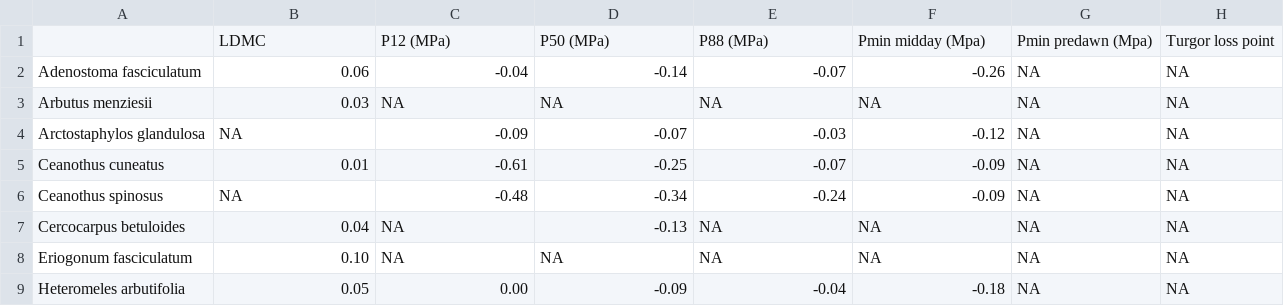
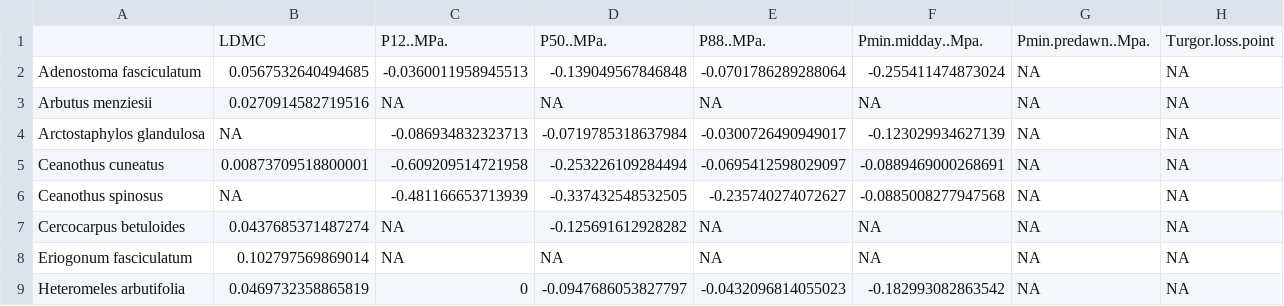
Before and after one commit to dackerly/PepperwoodLFM, a CSV file: data/other_studies/try-cvs.csv, drawn as a sheet; only a part is shown; the diff covers the shown part only.

Commit message:
TRY and lit scrape tait data

```diff
--- a/data/other_studies/try-cvs.csv
+++ b/data/other_studies/try-cvs.csv
@@ -1,9 +1,9 @@
-,LDMC,P12 (MPa),P50 (MPa),P88 (MPa),Pmin midday (Mpa),Pmin predawn (Mpa),Turgor loss point
-Adenostoma fasciculatum,0.06,-0.04,-0.14,-0.07,-0.26,NA,NA
-Arbutus menziesii,0.03,NA,NA,NA,NA,NA,NA
-Arctostaphylos glandulosa,NA,-0.09,-0.07,-0.03,-0.12,NA,NA
-Ceanothus cuneatus,0.01,-0.61,-0.25,-0.07,-0.09,NA,NA
-Ceanothus spinosus,NA,-0.48,-0.34,-0.24,-0.09,NA,NA
-Cercocarpus betuloides,0.04,NA,-0.13,NA,NA,NA,NA
-Eriogonum fasciculatum,0.10,NA,NA,NA,NA,NA,NA
-Heteromeles arbutifolia,0.05,0.00,-0.09,-0.04,-0.18,NA,NA
+"","LDMC","P12..MPa.","P50..MPa.","P88..MPa.","Pmin.midday..Mpa.","Pmin.predawn..Mpa.","Turgor.loss.point"
+"Adenostoma fasciculatum",0.0567532640494685,-0.0360011958945513,-0.139049567846848,-0.0701786289288064,-0.255411474873024,NA,NA
+"Arbutus menziesii",0.0270914582719516,NA,NA,NA,NA,NA,NA
+"Arctostaphylos glandulosa",NA,-0.086934832323713,-0.0719785318637984,-0.0300726490949017,-0.123029934627139,NA,NA
+"Ceanothus cuneatus",0.00873709518800001,-0.609209514721958,-0.253226109284494,-0.0695412598029097,-0.0889469000268691,NA,NA
+"Ceanothus spinosus",NA,-0.481166653713939,-0.337432548532505,-0.235740274072627,-0.0885008277947568,NA,NA
+"Cercocarpus betuloides",0.0437685371487274,NA,-0.125691612928282,NA,NA,NA,NA
+"Eriogonum fasciculatum",0.102797569869014,NA,NA,NA,NA,NA,NA
+"Heteromeles arbutifolia",0.0469732358865819,0,-0.0947686053827797,-0.0432096814055023,-0.182993082863542,NA,NA
```
Also changed, not shown: 28 edited cells elsewhere in this file, data/other_studies/try-means.csv, 16 other files.
